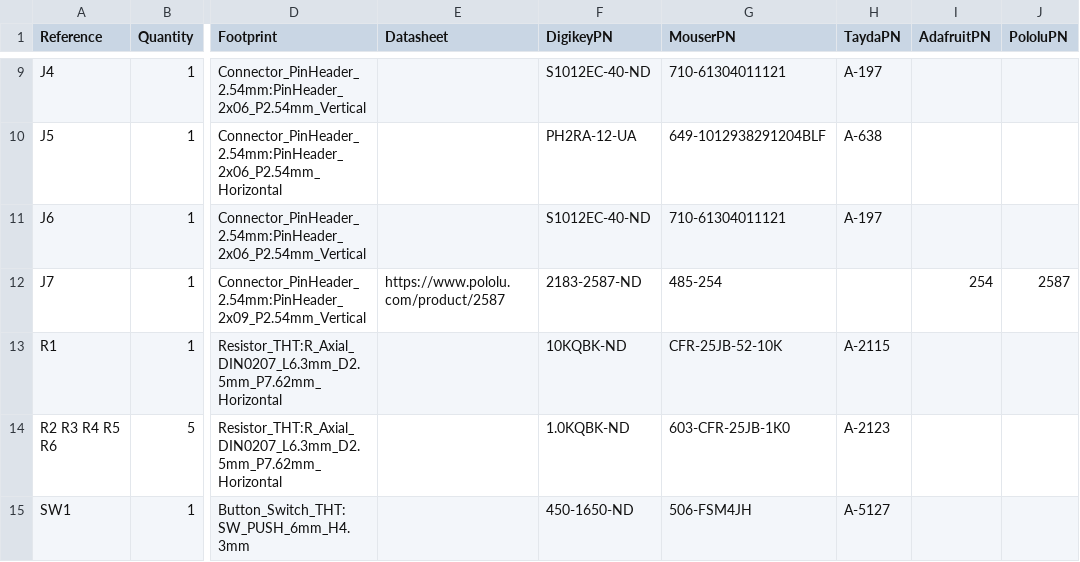
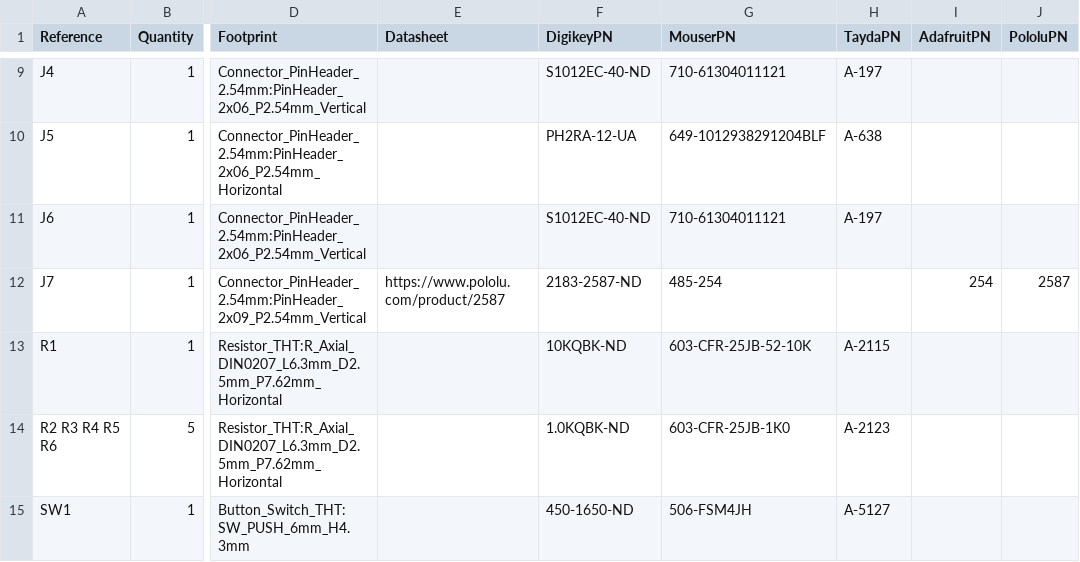
Before and after one commit to jblang/z80ctrl, a CSV file: hardware/z80ctrl_bom_REV6.csv, drawn as a sheet; only a part is shown, gaps mark what is left out; the diff names each change by its address in the sheet, - before the commit and + after, or states it on an @@ line.

Commit message:
Fix mouser part number on REV6 bom

```diff
--- a/hardware/z80ctrl_bom_REV6.csv
+++ b/hardware/z80ctrl_bom_REV6.csv
-G13 (MouserPN): CFR-25JB-52-10K
+G13 (MouserPN): 603-CFR-25JB-52-10K
```
Also changed, not shown: 1 other file.
